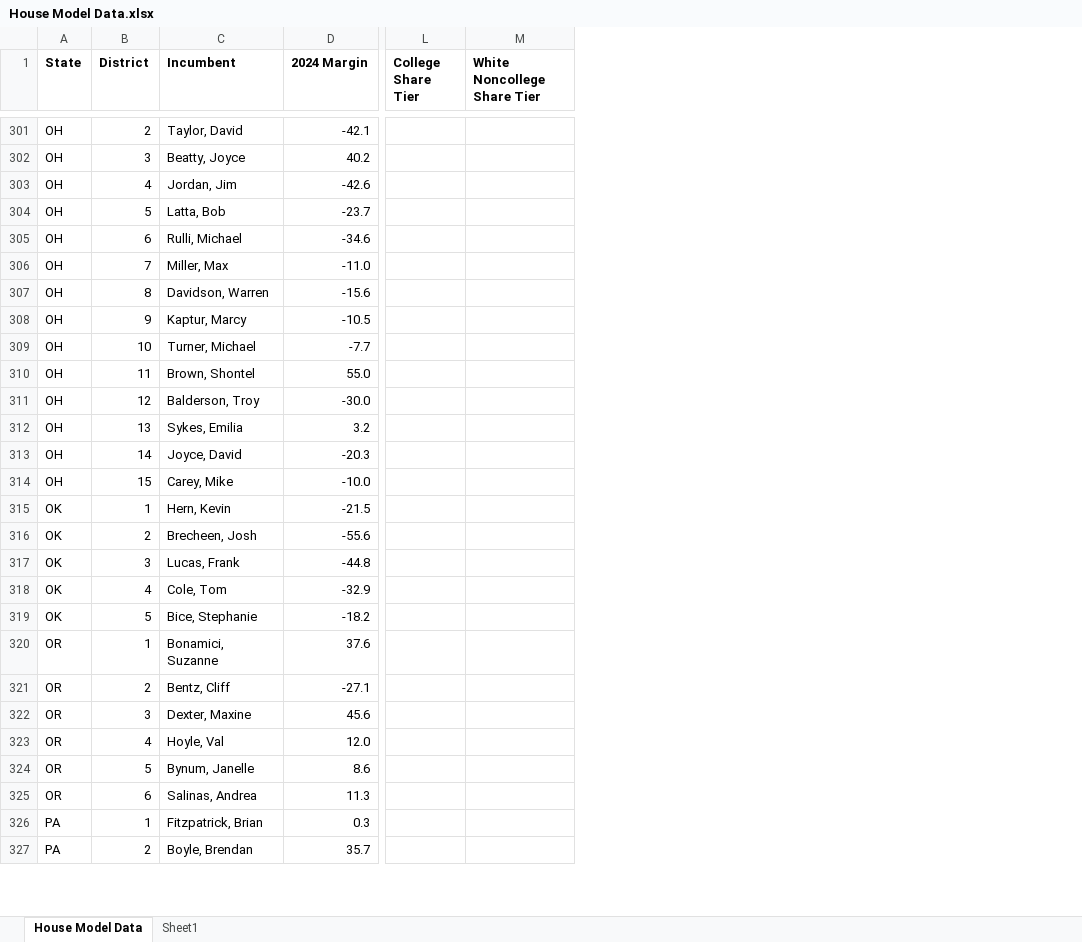
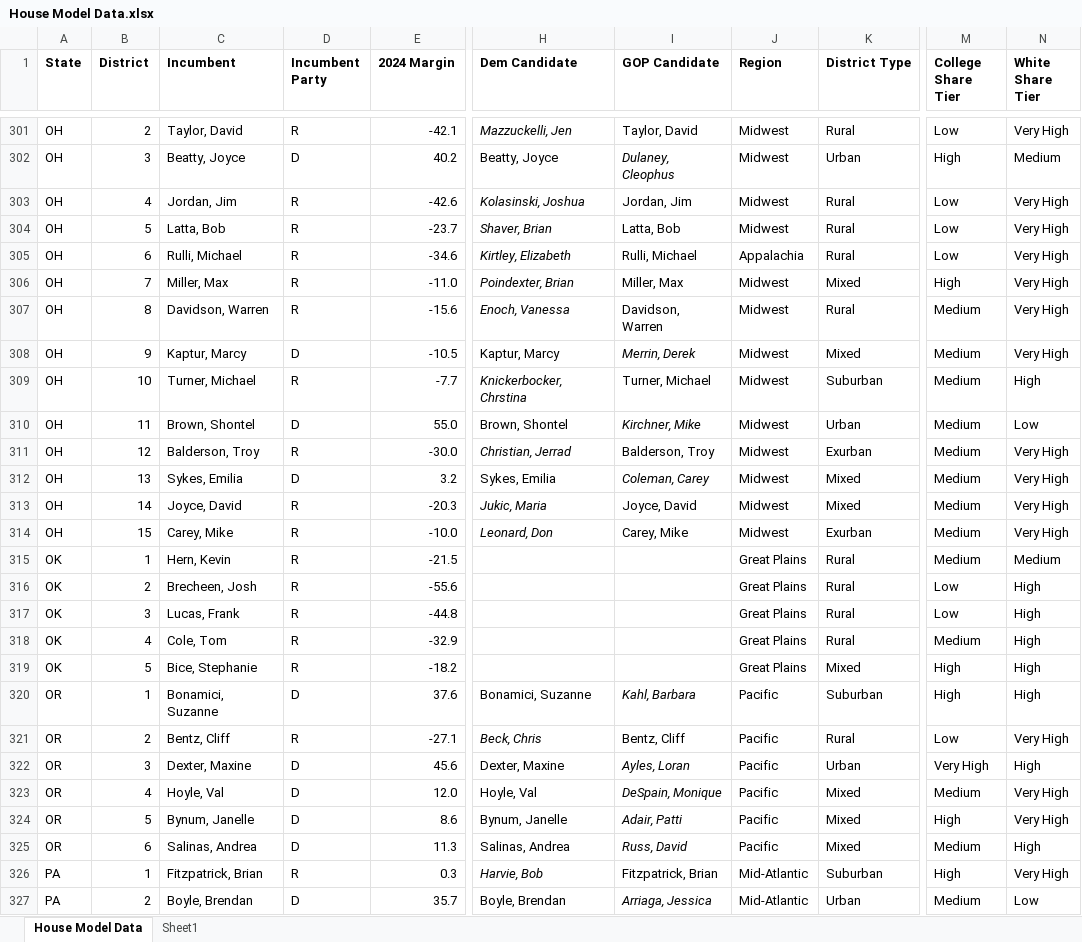
Before and after one commit to benyelin/house_model_python, an Excel workbook: House Model Data.xlsx, sheet House Model Data, drawn as a sheet; only a part is shown, gaps mark what is left out; values as stored, in another font and other column widths than the file's, no borders; conditional formats not drawn; removed rows and columns are numbered as before the commit, all else as after; the diff covers the shown part only; the diff names each change by its address in the sheet, - before the commit and + after, or states it on an @@ line.

Commit message:
Update House model

```diff
--- a/House Model Data.xlsx (sheet House Model Data)
+++ b/House Model Data.xlsx (sheet House Model Data)
+column D (Incumbent Party), rows 301-327: R | D | R | R | R | R | R | D | R | D | R | D | R | R | R | R | R | R | R | D | R | D | D | D | D | R | D
@@ column H (Dem Candidate) unhidden, rows 301-327: Mazzuckelli, Jen | Beatty, Joyce | Kolasinski, Joshua | Shaver, Brian | Kirtley, Elizabeth | Poindexter, Brian | Enoch, Vanessa | Kaptur, Marcy | Knickerbocker, Chrstina | Brown, Shontel | Christian, Jerrad | Sykes, Emilia | Jukic, Maria | Leonard, Don |  |  |  |  |  | Bonamici, Suzanne | Beck, Chris | Dexter, Maxine | Hoyle, Val | Bynum, Janelle | Salinas, Andrea | Harvie, Bob | Boyle, Brendan @@
@@ column I (GOP Candidate) unhidden, rows 301-327: Taylor, David | Dulaney, Cleophus | Jordan, Jim | Latta, Bob | Rulli, Michael | Miller, Max | Davidson, Warren | Merrin, Derek | Turner, Michael | Kirchner, Mike | Balderson, Troy | Coleman, Carey | Joyce, David | Carey, Mike |  |  |  |  |  | Kahl, Barbara | Bentz, Cliff | Ayles, Loran | DeSpain, Monique | Adair, Patti | Russ, David | Fitzpatrick, Brian | Arriaga, Jessica @@
@@ column J (Region) unhidden, rows 301-327: Midwest | Midwest | Midwest | Midwest | Appalachia | Midwest | Midwest | Midwest | Midwest | Midwest | Midwest | Midwest | Midwest | Midwest | Great Plains | Great Plains | Great Plains | Great Plains | Great Plains | Pacific | Pacific | Pacific | Pacific | Pacific | Pacific | Mid-Atlantic | Mid-Atlantic @@
+column K (District Type), rows 301-327: Rural | Urban | Rural | Rural | Rural | Mixed | Rural | Mixed | Suburban | Urban | Exurban | Mixed | Mixed | Exurban | Rural | Rural | Rural | Rural | Mixed | Suburban | Rural | Urban | Mixed | Mixed | Mixed | Suburban | Urban
-column M (White Noncollege Share Tier), empty
+column N (White Share Tier), rows 301-327: Very High | Medium | Very High | Very High | Very High | Very High | Very High | Very High | High | Low | Very High | Very High | Very High | Very High | Medium | High | High | High | High | High | Very High | High | Very High | Very High | High | Very High | Low
-M301 (College Share Tier): (empty)
+M301 (College Share Tier): Low
-M302 (College Share Tier): (empty)
+M302 (College Share Tier): High
-M303:M305 (College Share Tier): (empty)
+M303:M305 (College Share Tier): Low
-M306 (College Share Tier): (empty)
+M306 (College Share Tier): High
-M307:M315 (College Share Tier): (empty)
+M307:M315 (College Share Tier): Medium
-M316:M317 (College Share Tier): (empty)
+M316:M317 (College Share Tier): Low
-M318 (College Share Tier): (empty)
+M318 (College Share Tier): Medium
-M319:M320 (College Share Tier): (empty)
+M319:M320 (College Share Tier): High
-M321 (College Share Tier): (empty)
+M321 (College Share Tier): Low
-M322 (College Share Tier): (empty)
+M322 (College Share Tier): Very High
-M323 (College Share Tier): (empty)
+M323 (College Share Tier): Medium
-M324 (College Share Tier): (empty)
+M324 (College Share Tier): High
-M325 (College Share Tier): (empty)
+M325 (College Share Tier): Medium
-M326 (College Share Tier): (empty)
+M326 (College Share Tier): High
-M327 (College Share Tier): (empty)
+M327 (College Share Tier): Medium
```
Also changed, not shown: 175 edited cells elsewhere in this sheet, formulas that keep their value, 8 other files.
